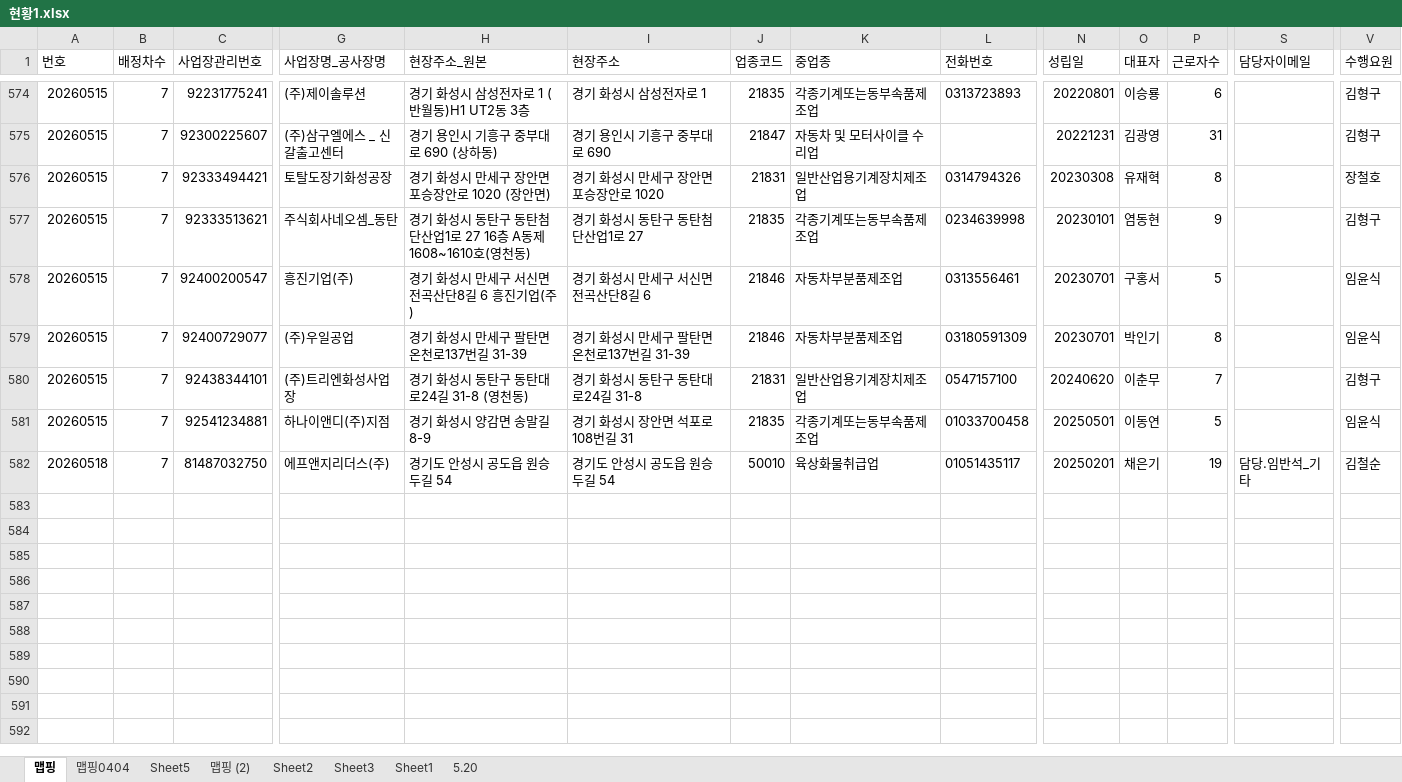
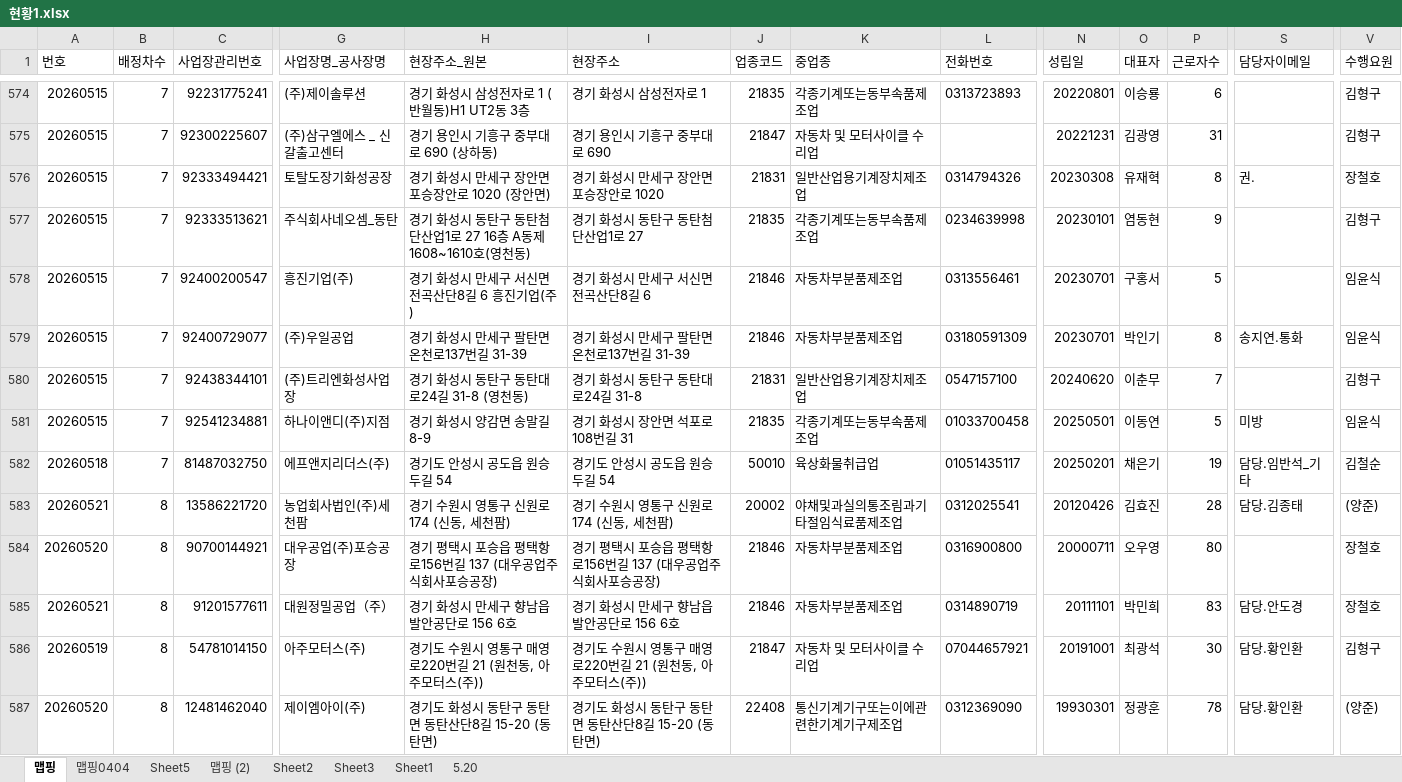
Before and after one commit to maymoonlight/my-map, an Excel workbook: 현황1.xlsx, sheet 맵핑, drawn as a sheet; only a part is shown, gaps mark what is left out; values as stored, in another font and other column widths than the file's, no borders; rows hold the shown columns only; the diff covers the shown part only; the diff names each change by its address in the sheet, - before the commit and + after, or states it on an @@ line.

```diff
--- a/현황1.xlsx (sheet 맵핑)
+++ b/현황1.xlsx (sheet 맵핑)
-S576 (담당자이메일): (empty)
+S576 (담당자이메일): 권.
-S579 (담당자이메일): (empty)
+S579 (담당자이메일): 송지연.통화
-S581 (담당자이메일): (empty)
+S581 (담당자이메일): 미방
+row 583: 20260521 | 8 | 13586221720 | 농업회사법인(주)세천팜 | 경기 수원시 영통구 신원로 174 (신동, 세천팜) | 경기 수원시 영통구 신원로 174 (신동, 세천팜) | 20002 | 야채및과실의통조림과기타절임식료품제조업 | 0312025541 | 20120426 | 김효진 | 28 | 담당.김종태 | (양준)
+row 584: 20260520 | 8 | 90700144921 | 대우공업(주)포승공장 | 경기 평택시 포승읍 평택항로156번길 137 (대우공업주식회사포승공장) | 경기 평택시 포승읍 평택항로156번길 137 (대우공업주식회사포승공장) | 21846 | 자동차부분품제조업 | 0316900800 | 20000711 | 오우영 | 80 |  | 장철호
+row 585: 20260521 | 8 | 91201577611 | 대원정밀공업（주） | 경기 화성시 만세구 향남읍 발안공단로 156 6호 | 경기 화성시 만세구 향남읍 발안공단로 156 6호 | 21846 | 자동차부분품제조업 | 0314890719 | 20111101 | 박민희 | 83 | 담당.안도경 | 장철호
+row 586: 20260519 | 8 | 54781014150 | 아주모터스(주) | 경기도 수원시 영통구 매영로220번길 21 (원천동, 아주모터스(주)) | 경기도 수원시 영통구 매영로220번길 21 (원천동, 아주모터스(주)) | 21847 | 자동차 및 모터사이클 수리업 | 07044657921 | 20191001 | 최광석 | 30 | 담당.황인환 | 김형구
+row 587: 20260520 | 8 | 12481462040 | 제이엠아이(주) | 경기도 화성시 동탄구 동탄면 동탄산단8길 15-20 (동탄면) | 경기도 화성시 동탄구 동탄면 동탄산단8길 15-20 (동탄면) | 22408 | 통신기계기구또는이에관련한기계기구제조업 | 0312369090 | 19930301 | 정광훈 | 78 | 담당.황인환 | (양준)
```
Also changed, not shown: 12 added rows, 20 edited cells and cell formats elsewhere in this sheet, sheet 맵핑 (2), hidden cells, 5 other files.
